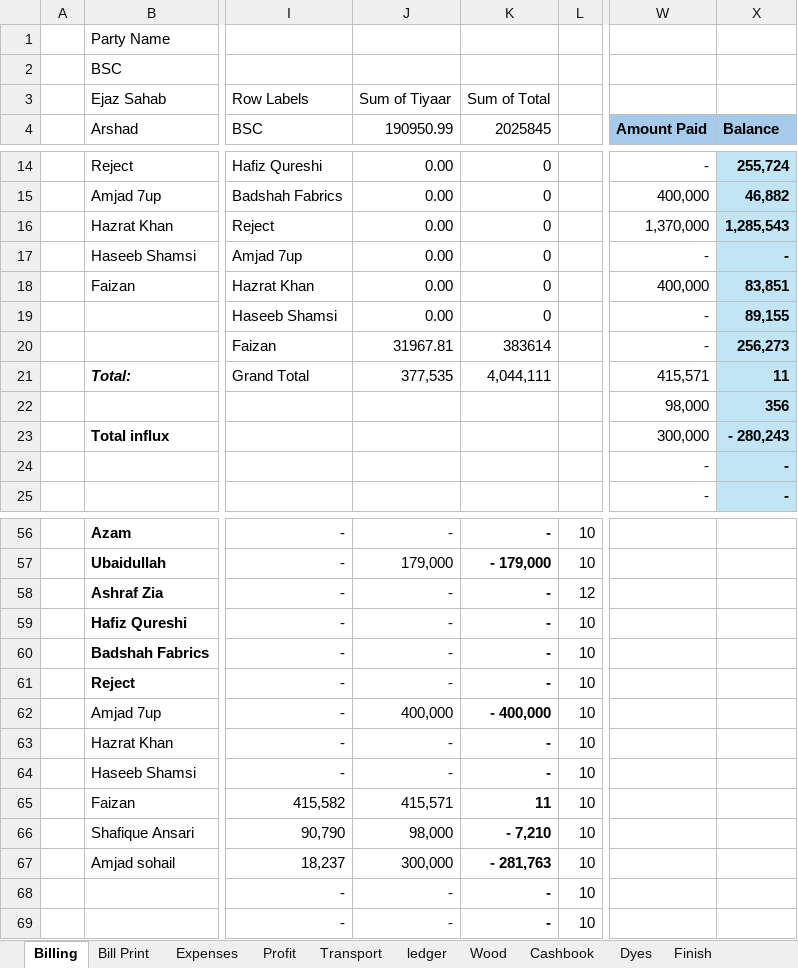
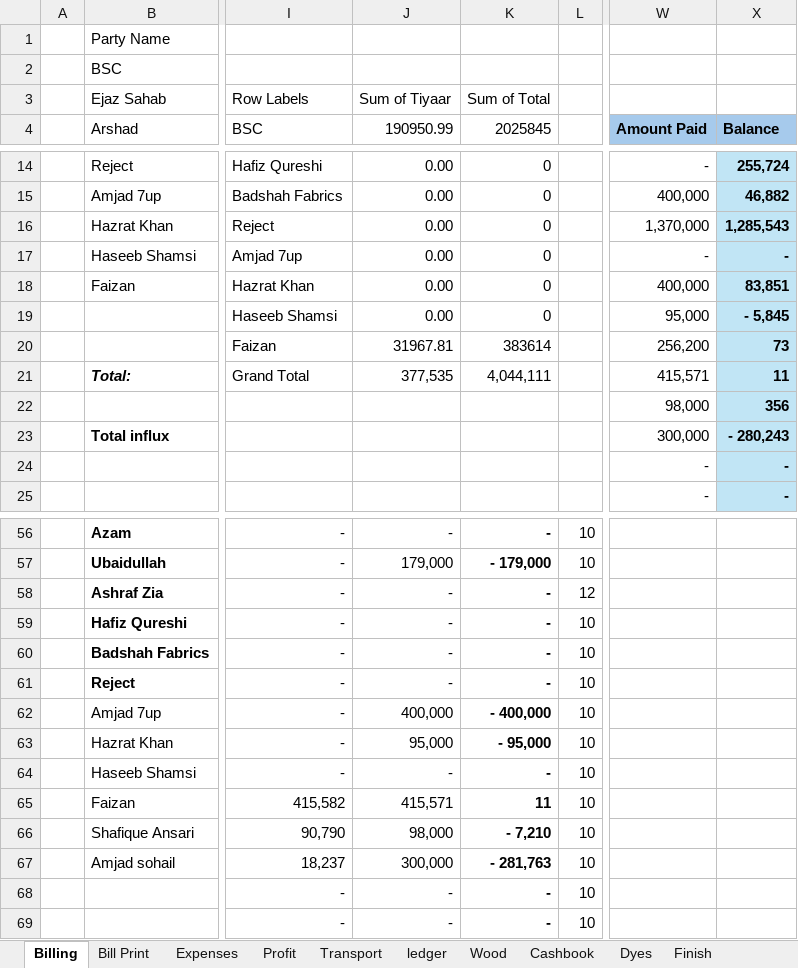
Before and after one commit to omerrazzaq4/AlHamd_Oct, an Excel workbook: Factory_Khata_October.xlsx, sheet Billing, drawn as a sheet; only a part is shown, gaps mark what is left out; values as stored, in another font and other column widths than the file's, no borders; table styles not drawn; the diff names each change by its address in the sheet, - before the commit and + after, or states it on an @@ line.

```diff
--- a/Factory_Khata_October.xlsx (sheet Billing)
+++ b/Factory_Khata_October.xlsx (sheet Billing)
-W19 (Amount Paid): -
+W19 (Amount Paid): 95,000
-X19 (Balance): 89,155
+X19 (Balance): - 5,845
-W20 (Amount Paid): -
+W20 (Amount Paid): 256,200
-X20 (Balance): 256,273
+X20 (Balance): 73
-J63 (190950.99): -
+J63 (190950.99): 95,000
-K63 (2025845): -
+K63 (2025845): - 95,000
```
Also changed, not shown: sheet ledger, sheet Wood, sheet Cashbook, sheet Profit, sheet Balance, sheet Expenses, 1 more sheet, charts or pictures.
